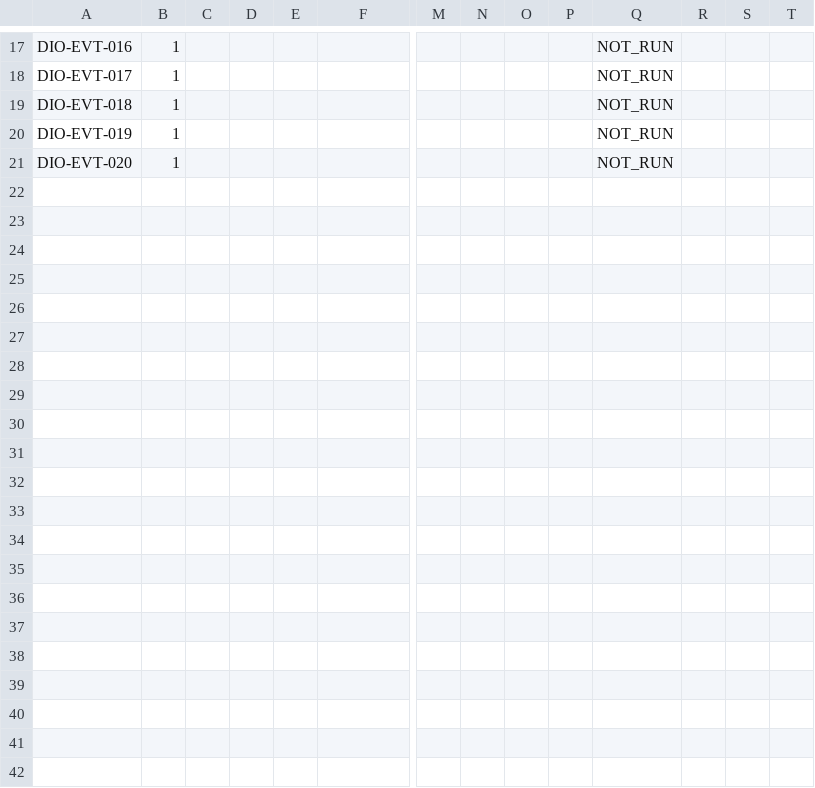
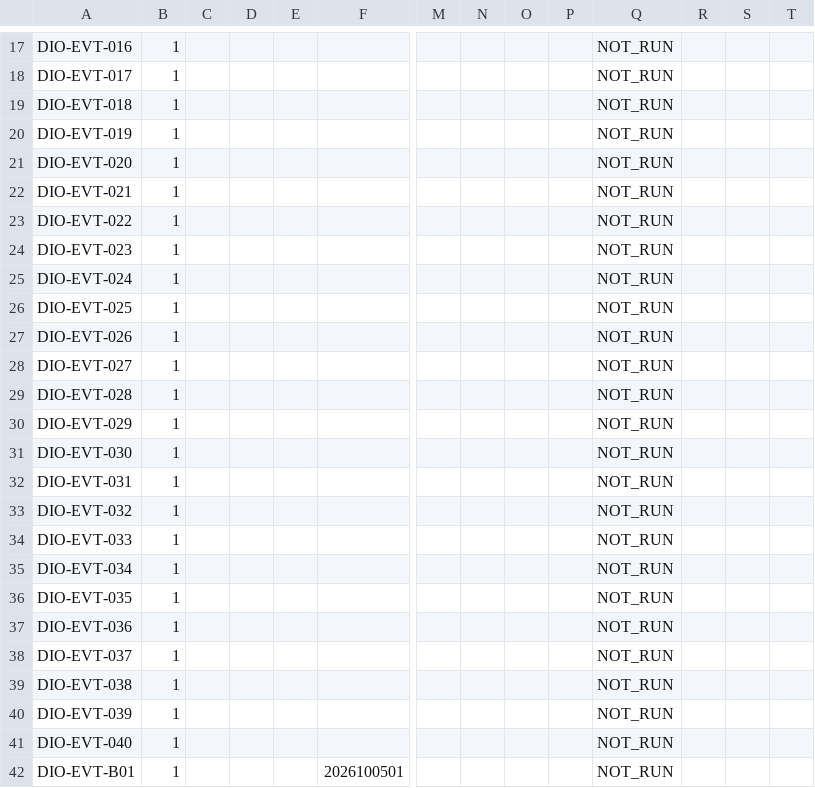
Before and after one commit to skif-ops/rs-zs-bpla, a CSV file: manufacturing/EOL_RESULT_REGISTER.csv, drawn as a sheet; only a part is shown, gaps mark what is left out; rows hold the shown columns only; the diff names each change by its address in the sheet, - before the commit and + after, or states it on an @@ line.

```diff
--- a/manufacturing/EOL_RESULT_REGISTER.csv
+++ b/manufacturing/EOL_RESULT_REGISTER.csv
+row 22: DIO-EVT-021 | 1 |  |  |  |  |  |  |  |  | NOT_RUN
+row 23: DIO-EVT-022 | 1 |  |  |  |  |  |  |  |  | NOT_RUN
+row 24: DIO-EVT-023 | 1 |  |  |  |  |  |  |  |  | NOT_RUN
+row 25: DIO-EVT-024 | 1 |  |  |  |  |  |  |  |  | NOT_RUN
+row 26: DIO-EVT-025 | 1 |  |  |  |  |  |  |  |  | NOT_RUN
+row 27: DIO-EVT-026 | 1 |  |  |  |  |  |  |  |  | NOT_RUN
+row 28: DIO-EVT-027 | 1 |  |  |  |  |  |  |  |  | NOT_RUN
+row 29: DIO-EVT-028 | 1 |  |  |  |  |  |  |  |  | NOT_RUN
+row 30: DIO-EVT-029 | 1 |  |  |  |  |  |  |  |  | NOT_RUN
+row 31: DIO-EVT-030 | 1 |  |  |  |  |  |  |  |  | NOT_RUN
+row 32: DIO-EVT-031 | 1 |  |  |  |  |  |  |  |  | NOT_RUN
+row 33: DIO-EVT-032 | 1 |  |  |  |  |  |  |  |  | NOT_RUN
+row 34: DIO-EVT-033 | 1 |  |  |  |  |  |  |  |  | NOT_RUN
+row 35: DIO-EVT-034 | 1 |  |  |  |  |  |  |  |  | NOT_RUN
+row 36: DIO-EVT-035 | 1 |  |  |  |  |  |  |  |  | NOT_RUN
+row 37: DIO-EVT-036 | 1 |  |  |  |  |  |  |  |  | NOT_RUN
+row 38: DIO-EVT-037 | 1 |  |  |  |  |  |  |  |  | NOT_RUN
+row 39: DIO-EVT-038 | 1 |  |  |  |  |  |  |  |  | NOT_RUN
+row 40: DIO-EVT-039 | 1 |  |  |  |  |  |  |  |  | NOT_RUN
+row 41: DIO-EVT-040 | 1 |  |  |  |  |  |  |  |  | NOT_RUN
+row 42: DIO-EVT-B01 | 1 |  |  |  | 2026100501 |  |  |  |  | NOT_RUN
```
Also changed, not shown: 32 other files.
